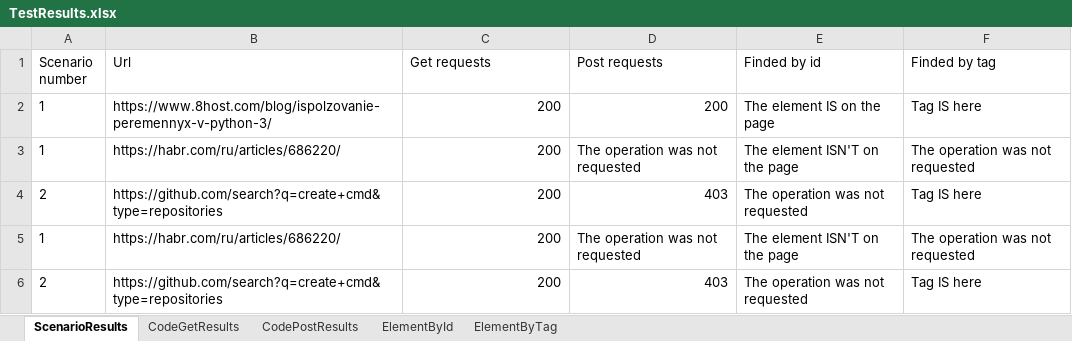
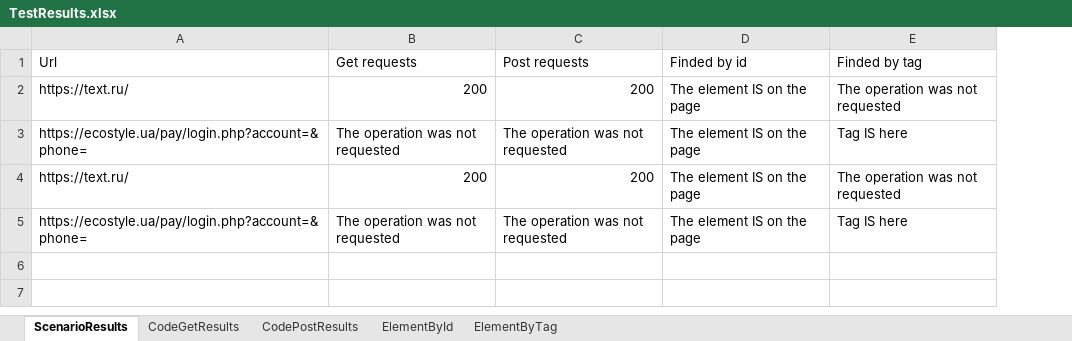
Before and after one commit to Okarpets/NG-Project, an Excel workbook: TestResults.xlsx, sheet ScenarioResults, drawn as a sheet; values as stored, in another font and other column widths than the file's, no borders; removed rows and columns are numbered as before the commit, all else as after; the diff names each change by its address in the sheet, - before the commit and + after, or states it on an @@ line.

Commit message:
Optimized the model, cleaned up excess files , improved the -byid function, improved the design, added, deleted comments, fulfilled the minimum of the technical specifications, updated the requirements.txt, reworked scenario create function, and formation

```diff
--- a/TestResults.xlsx (sheet ScenarioResults)
+++ b/TestResults.xlsx (sheet ScenarioResults)
-column A (Scenario number), row 2: 1; row 5: 1
-A2 (Url): https://www.8host.com/blog/ispolzovanie-peremennyx-v-python-3/
+A2 (Url): https://text.ru/
-E2 (Finded by tag): Tag IS here
+E2 (Finded by tag): The operation was not requested
-row 3: 1 | https://habr.com/ru/articles/686220/ | 200 | The operation was not requested | The element ISN'T on the page | The operation was not requested
-row 4: 2 | https://github.com/search?q=create+cmd&type=repositories | 200 | 403 | The operation was not requested | Tag IS here
+row 3: https://ecostyle.ua/pay/login.php?account=&phone= | The operation was not requested | The operation was not requested | The element IS on the page | Tag IS here
-A4 (Url): https://habr.com/ru/articles/686220/
+A4 (Url): https://text.ru/
-C4 (Post requests): The operation was not requested
+C4 (Post requests): 200
-D4 (Finded by id): The element ISN'T on the page
+D4 (Finded by id): The element IS on the page
-row 6: 2 | https://github.com/search?q=create+cmd&type=repositories | 200 | 403 | The operation was not requested | Tag IS here
+row 5: https://ecostyle.ua/pay/login.php?account=&phone= | The operation was not requested | The operation was not requested | The element IS on the page | Tag IS here
```
Also changed, not shown: sheet ElementById, 10 other files.
